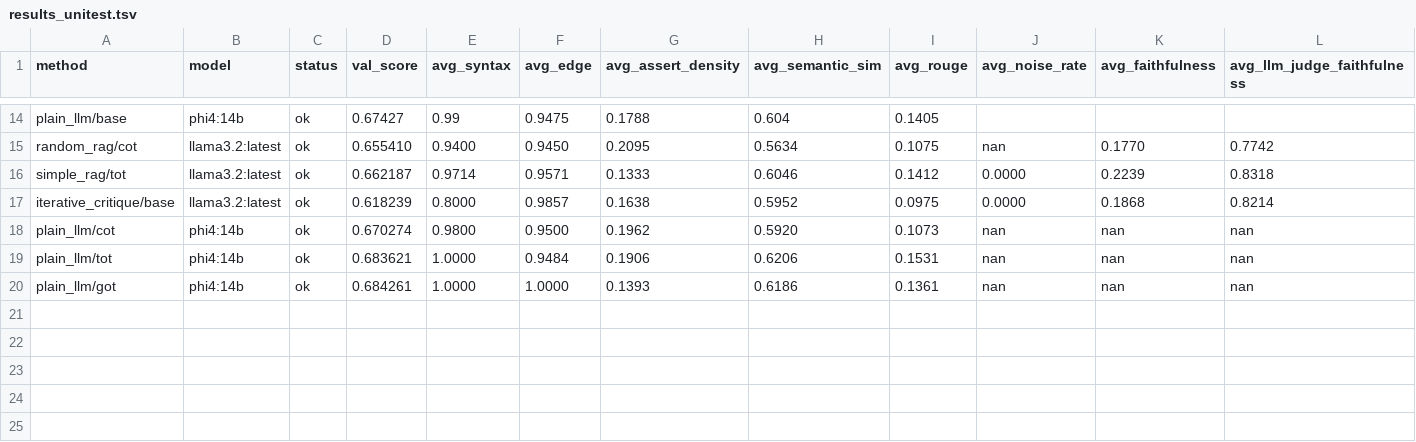
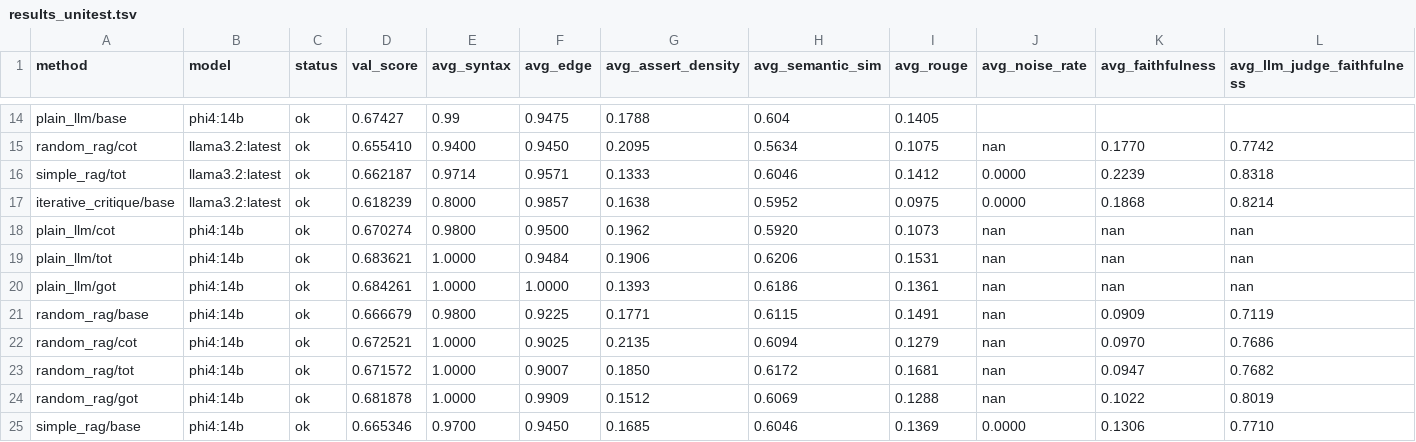
Before and after one commit to balajivenky06/autoresearch, a TSV file: results_unitest.tsv, drawn as a sheet; only a part is shown, gaps mark what is left out; rows hold the shown columns only; the diff names each change by its address in the sheet, - before the commit and + after, or states it on an @@ line.

Commit message:
progress [25/64]: results + logs after 25 experiments

```diff
--- a/results_unitest.tsv
+++ b/results_unitest.tsv
+row 21: random_rag/base | phi4:14b | ok | 0.666679 | 0.9800 | 0.9225 | 0.1771 | 0.6115 | 0.1491 | nan | 0.0909 | 0.7119
+row 22: random_rag/cot | phi4:14b | ok | 0.672521 | 1.0000 | 0.9025 | 0.2135 | 0.6094 | 0.1279 | nan | 0.0970 | 0.7686
+row 23: random_rag/tot | phi4:14b | ok | 0.671572 | 1.0000 | 0.9007 | 0.1850 | 0.6172 | 0.1681 | nan | 0.0947 | 0.7682
+row 24: random_rag/got | phi4:14b | ok | 0.681878 | 1.0000 | 0.9909 | 0.1512 | 0.6069 | 0.1288 | nan | 0.1022 | 0.8019
+row 25: simple_rag/base | phi4:14b | ok | 0.665346 | 0.9700 | 0.9450 | 0.1685 | 0.6046 | 0.1369 | 0.0000 | 0.1306 | 0.7710
```
Also changed, not shown: 6 other files.
